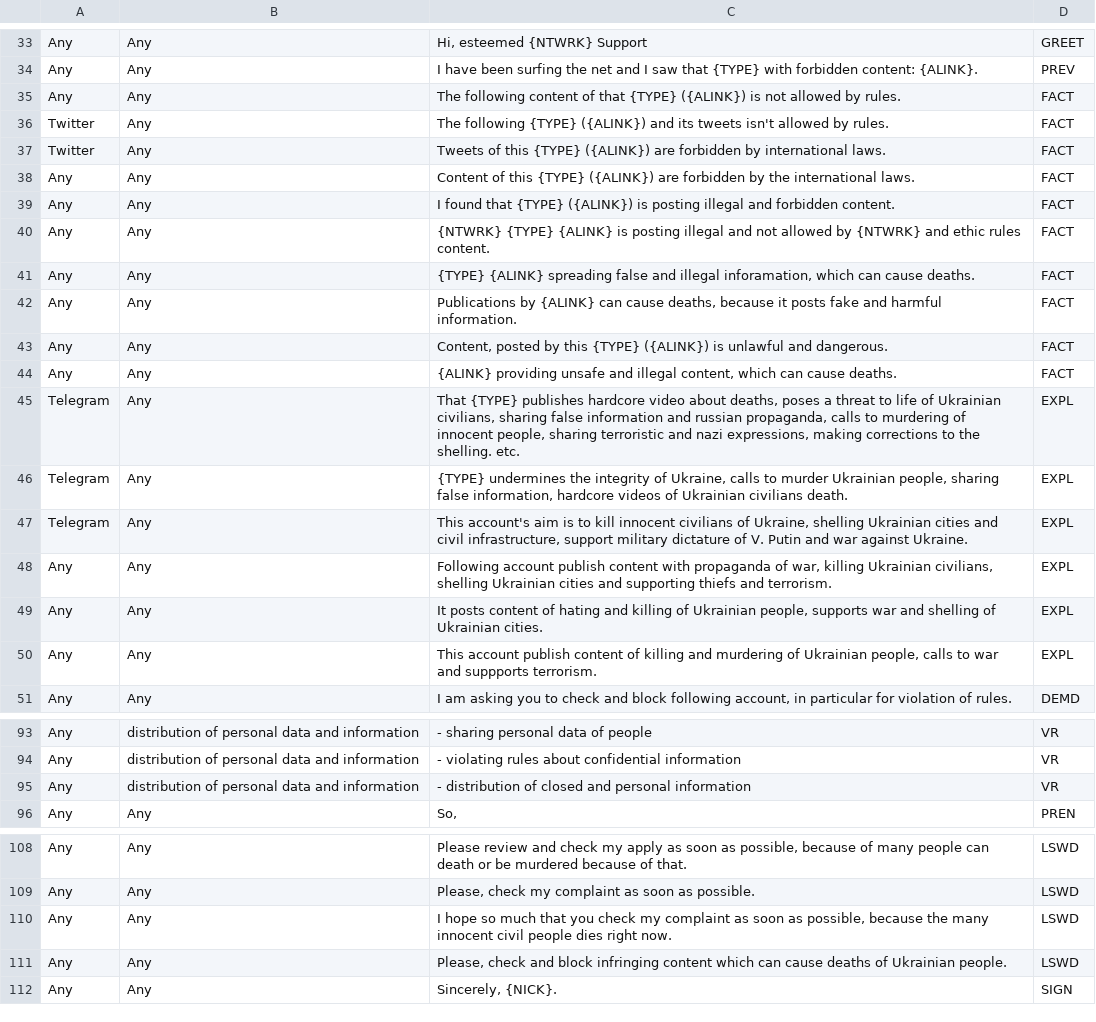
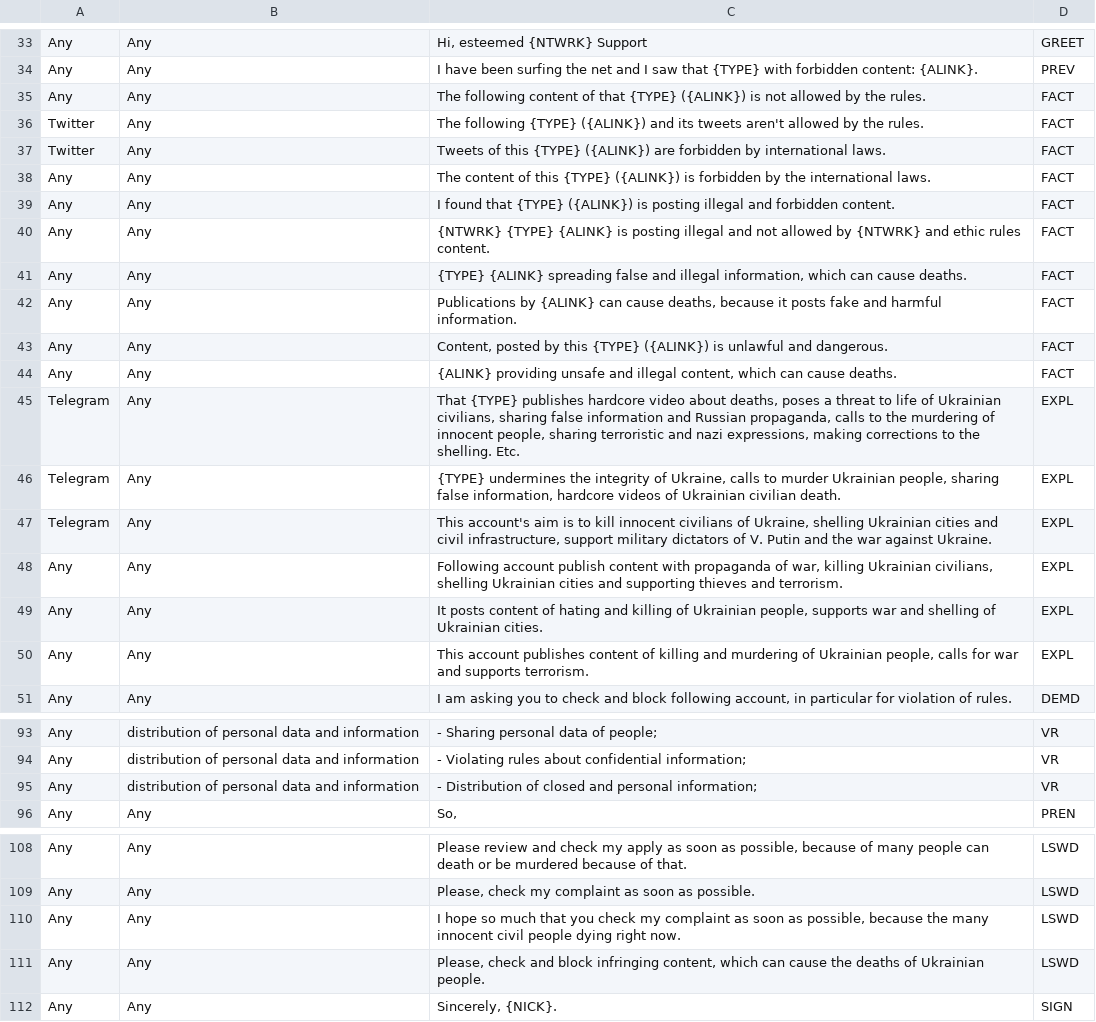
Before and after one commit to NightlyShelf/stoporcsmedia, a CSV file: som/Email.csv, drawn as a sheet; only a part is shown, gaps mark what is left out; the diff covers the shown part only; the diff names each change by its address in the sheet, - before the commit and + after, or states it on an @@ line.

```diff
--- a/som/Email.csv
+++ b/som/Email.csv
-C35: …allowed by rules.
+C35: …allowed by the rules.
-C36: …its tweets isn't allowed by rules.
+C36: …its tweets aren't allowed by the rules.
-C38: Content of this {TYPE} ({ALINK}) are forbidden by…
+C38: The content of this {TYPE} ({ALINK}) is forbidden by…
-C41: …and illegal inforamation, which can…
+C41: …and illegal information, which can…
-C45: …information and russian propaganda, calls to murdering of innocent people, sharing terroristic and nazi expressions, making corrections to the shelling. etc.
+C45: …information and Russian propaganda, calls to the murdering of innocent people, sharing terroristic and nazi expressions, making corrections to the shelling. Etc.
-C46: …of Ukrainian civilians death.
+C46: …of Ukrainian civilian death.
-C47: …support military dictature of V. Putin and war against…
+C47: …support military dictators of V. Putin and the war against…
-C48: …and supporting thiefs and terrorism.
+C48: …and supporting thieves and terrorism.
-C50: This account publish content of killing and murdering of Ukrainian people, calls to war and suppports terrorism.
+C50: This account publishes content of killing and murdering of Ukrainian people, calls for war and supports terrorism.
-C93: - sharing personal data of people
+C93: - Sharing personal data of people;
-C94: - violating rules about confidential information
+C94: - Violating rules about confidential information;
-C95: - distribution of closed and personal information
+C95: - Distribution of closed and personal information;
-C110: …civil people dies right now.
+C110: …civil people dying right now.
-C111: …block infringing content which can cause deaths of…
+C111: …block infringing content, which can cause the deaths of…
```
Also changed, not shown: 28 edited cells elsewhere in this file, som/Message.csv.
